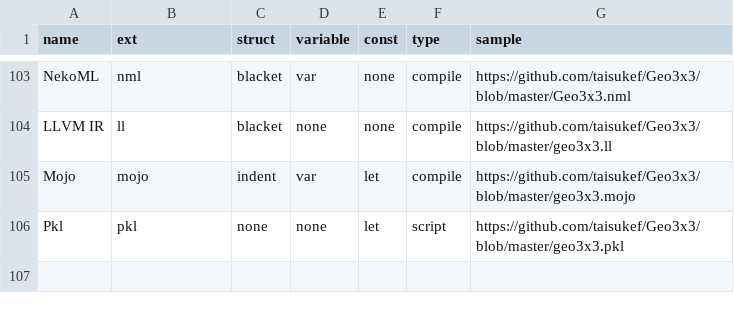
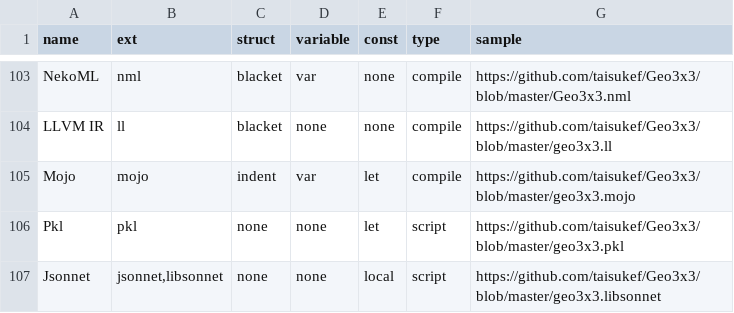
Before and after one commit to taisukef/Geo3x3, a CSV file: langlist.csv, drawn as a sheet; only a part is shown, gaps mark what is left out; the diff names each change by its address in the sheet, - before the commit and + after, or states it on an @@ line.

Commit message:
add Jsonnet

```diff
--- a/langlist.csv
+++ b/langlist.csv
+row 107: Jsonnet | jsonnet,libsonnet | none | none | local | script | https://github.com/taisukef/Geo3x3/blob/master/geo3x3.libsonnet
```
Also changed, not shown: 3 other files.
